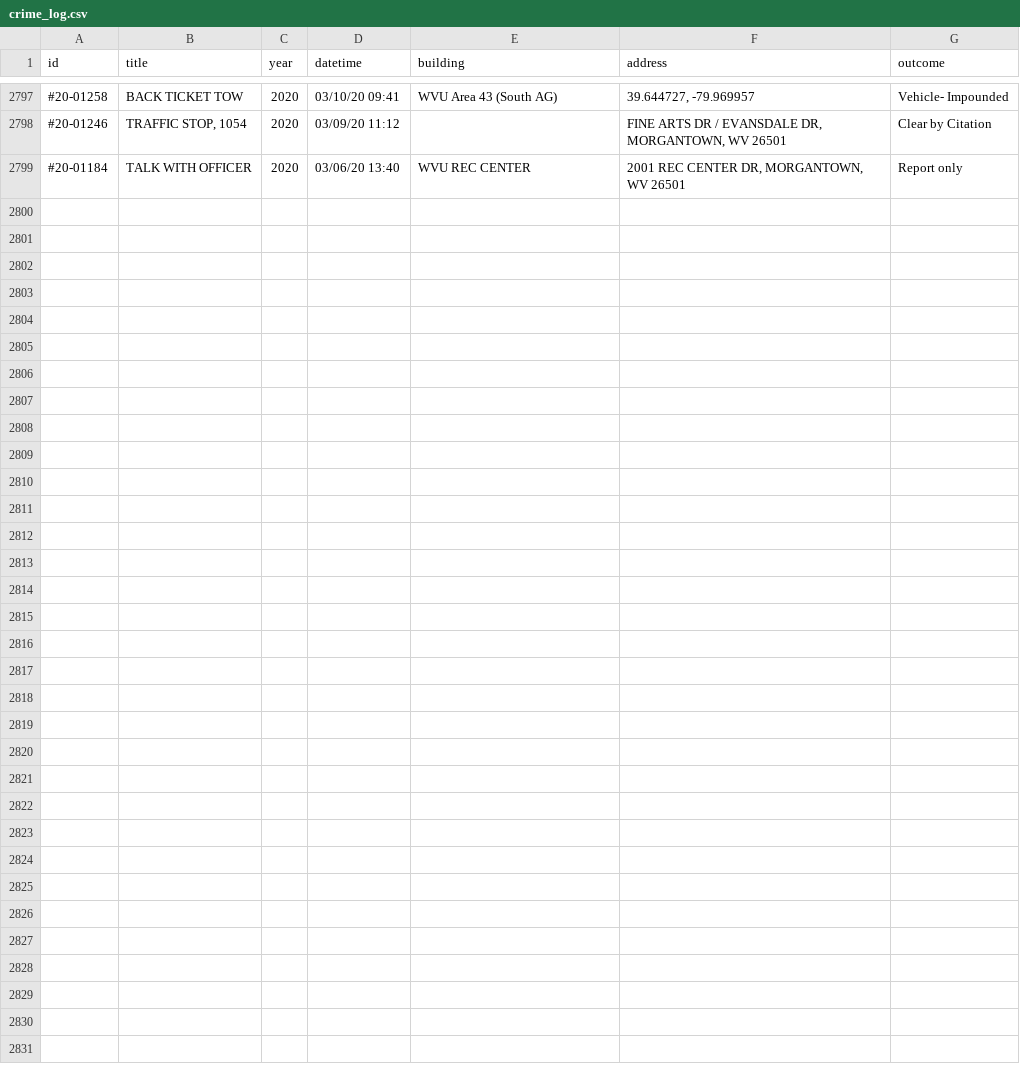
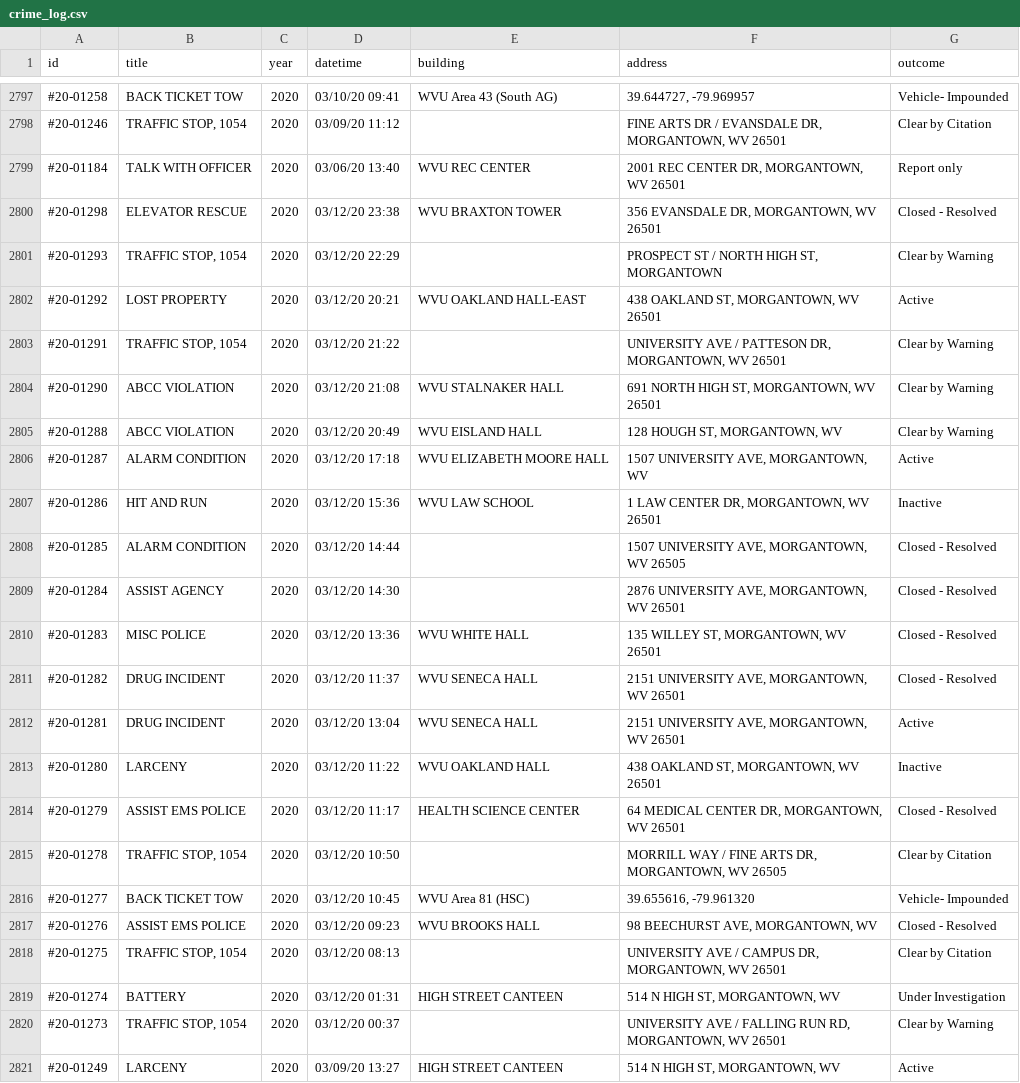
Before and after one commit to dwillis/wvu-projects, a CSV file: crime-log/crime_log.csv, drawn as a sheet; only a part is shown, gaps mark what is left out; the diff names each change by its address in the sheet, - before the commit and + after, or states it on an @@ line.

Commit message:
updated crimelog

```diff
--- a/crime-log/crime_log.csv
+++ b/crime-log/crime_log.csv
+row 2800: #20-01298 | ELEVATOR RESCUE | 2020 | 03/12/20 23:38 | WVU BRAXTON TOWER | 356 EVANSDALE DR, MORGANTOWN, WV 26501 | Closed - Resolved
+row 2801: #20-01293 | TRAFFIC STOP, 1054 | 2020 | 03/12/20 22:29 |  | PROSPECT ST / NORTH HIGH ST, MORGANTOWN | Clear by Warning
+row 2802: #20-01292 | LOST PROPERTY | 2020 | 03/12/20 20:21 | WVU OAKLAND HALL-EAST | 438 OAKLAND ST, MORGANTOWN, WV 26501 | Active
+row 2803: #20-01291 | TRAFFIC STOP, 1054 | 2020 | 03/12/20 21:22 |  | UNIVERSITY AVE / PATTESON DR, MORGANTOWN, WV 26501 | Clear by Warning
+row 2804: #20-01290 | ABCC VIOLATION | 2020 | 03/12/20 21:08 | WVU STALNAKER HALL | 691 NORTH HIGH ST, MORGANTOWN, WV 26501 | Clear by Warning
+row 2805: #20-01288 | ABCC VIOLATION | 2020 | 03/12/20 20:49 | WVU EISLAND HALL | 128 HOUGH ST, MORGANTOWN, WV | Clear by Warning
+row 2806: #20-01287 | ALARM CONDITION | 2020 | 03/12/20 17:18 | WVU ELIZABETH MOORE HALL | 1507 UNIVERSITY AVE, MORGANTOWN, WV | Active
+row 2807: #20-01286 | HIT AND RUN | 2020 | 03/12/20 15:36 | WVU LAW SCHOOL | 1 LAW CENTER DR, MORGANTOWN, WV 26501 | Inactive
+row 2808: #20-01285 | ALARM CONDITION | 2020 | 03/12/20 14:44 |  | 1507 UNIVERSITY AVE, MORGANTOWN, WV 26505 | Closed - Resolved
+row 2809: #20-01284 | ASSIST AGENCY | 2020 | 03/12/20 14:30 |  | 2876 UNIVERSITY AVE, MORGANTOWN, WV 26501 | Closed - Resolved
+row 2810: #20-01283 | MISC POLICE | 2020 | 03/12/20 13:36 | WVU WHITE HALL | 135 WILLEY ST, MORGANTOWN, WV 26501 | Closed - Resolved
+row 2811: #20-01282 | DRUG INCIDENT | 2020 | 03/12/20 11:37 | WVU SENECA HALL | 2151 UNIVERSITY AVE, MORGANTOWN, WV 26501 | Closed - Resolved
+row 2812: #20-01281 | DRUG INCIDENT | 2020 | 03/12/20 13:04 | WVU SENECA HALL | 2151 UNIVERSITY AVE, MORGANTOWN, WV 26501 | Active
+row 2813: #20-01280 | LARCENY | 2020 | 03/12/20 11:22 | WVU OAKLAND HALL | 438 OAKLAND ST, MORGANTOWN, WV 26501 | Inactive
+row 2814: #20-01279 | ASSIST EMS POLICE | 2020 | 03/12/20 11:17 | HEALTH SCIENCE CENTER | 64 MEDICAL CENTER DR, MORGANTOWN, WV 26501 | Closed - Resolved
+row 2815: #20-01278 | TRAFFIC STOP, 1054 | 2020 | 03/12/20 10:50 |  | MORRILL WAY / FINE ARTS DR, MORGANTOWN, WV 26505 | Clear by Citation
+row 2816: #20-01277 | BACK TICKET TOW | 2020 | 03/12/20 10:45 | WVU Area 81 (HSC) | 39.655616, -79.961320 | Vehicle- Impounded
+row 2817: #20-01276 | ASSIST EMS POLICE | 2020 | 03/12/20 09:23 | WVU BROOKS HALL | 98 BEECHURST AVE, MORGANTOWN, WV | Closed - Resolved
+row 2818: #20-01275 | TRAFFIC STOP, 1054 | 2020 | 03/12/20 08:13 |  | UNIVERSITY AVE / CAMPUS DR, MORGANTOWN, WV 26501 | Clear by Citation
+row 2819: #20-01274 | BATTERY | 2020 | 03/12/20 01:31 | HIGH STREET CANTEEN | 514 N HIGH ST, MORGANTOWN, WV | Under Investigation
+row 2820: #20-01273 | TRAFFIC STOP, 1054 | 2020 | 03/12/20 00:37 |  | UNIVERSITY AVE / FALLING RUN RD, MORGANTOWN, WV 26501 | Clear by Warning
+row 2821: #20-01249 | LARCENY | 2020 | 03/09/20 13:27 | HIGH STREET CANTEEN | 514 N HIGH ST, MORGANTOWN, WV | Active
```
